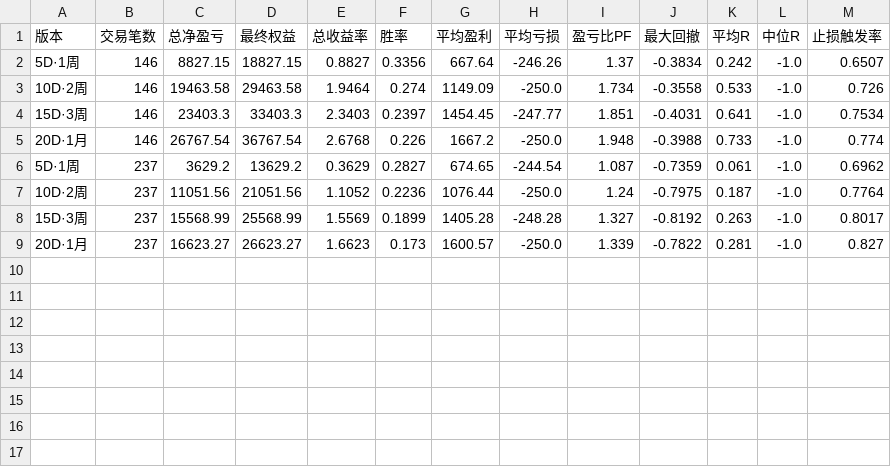
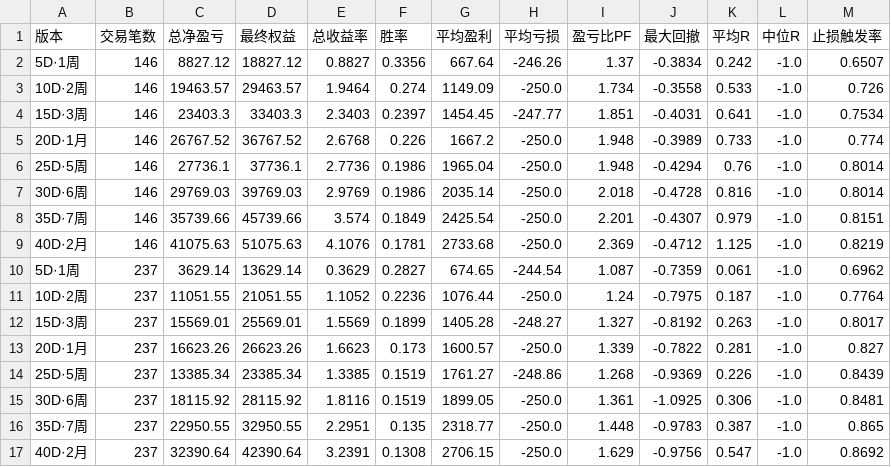
Before and after one commit to crazyfrank2000/codex, a CSV file: TQQQ_backtest_summary.csv, drawn as a sheet.

```diff
--- a/TQQQ_backtest_summary.csv
+++ b/TQQQ_backtest_summary.csv
@@ -1,9 +1,17 @@
 版本,交易笔数,总净盈亏,最终权益,总收益率,胜率,平均盈利,平均亏损,盈亏比PF,最大回撤,平均R,中位R,止损触发率
-5D·1周,146,8827.15,18827.15,0.8827,0.3356,667.64,-246.26,1.37,-0.3834,0.242,-1.0,0.6507
-10D·2周,146,19463.58,29463.58,1.9464,0.274,1149.09,-250.0,1.734,-0.3558,0.533,-1.0,0.726
+5D·1周,146,8827.12,18827.12,0.8827,0.3356,667.64,-246.26,1.37,-0.3834,0.242,-1.0,0.6507
+10D·2周,146,19463.57,29463.57,1.9464,0.274,1149.09,-250.0,1.734,-0.3558,0.533,-1.0,0.726
 15D·3周,146,23403.3,33403.3,2.3403,0.2397,1454.45,-247.77,1.851,-0.4031,0.641,-1.0,0.7534
-20D·1月,146,26767.54,36767.54,2.6768,0.226,1667.2,-250.0,1.948,-0.3988,0.733,-1.0,0.774
-5D·1周,237,3629.2,13629.2,0.3629,0.2827,674.65,-244.54,1.087,-0.7359,0.061,-1.0,0.6962
-10D·2周,237,11051.56,21051.56,1.1052,0.2236,1076.44,-250.0,1.24,-0.7975,0.187,-1.0,0.7764
-15D·3周,237,15568.99,25568.99,1.5569,0.1899,1405.28,-248.28,1.327,-0.8192,0.263,-1.0,0.8017
-20D·1月,237,16623.27,26623.27,1.6623,0.173,1600.57,-250.0,1.339,-0.7822,0.281,-1.0,0.827
+20D·1月,146,26767.52,36767.52,2.6768,0.226,1667.2,-250.0,1.948,-0.3989,0.733,-1.0,0.774
+25D·5周,146,27736.1,37736.1,2.7736,0.1986,1965.04,-250.0,1.948,-0.4294,0.76,-1.0,0.8014
+30D·6周,146,29769.03,39769.03,2.9769,0.1986,2035.14,-250.0,2.018,-0.4728,0.816,-1.0,0.8014
+35D·7周,146,35739.66,45739.66,3.574,0.1849,2425.54,-250.0,2.201,-0.4307,0.979,-1.0,0.8151
+40D·2月,146,41075.63,51075.63,4.1076,0.1781,2733.68,-250.0,2.369,-0.4712,1.125,-1.0,0.8219
+5D·1周,237,3629.14,13629.14,0.3629,0.2827,674.65,-244.54,1.087,-0.7359,0.061,-1.0,0.6962
+10D·2周,237,11051.55,21051.55,1.1052,0.2236,1076.44,-250.0,1.24,-0.7975,0.187,-1.0,0.7764
+15D·3周,237,15569.01,25569.01,1.5569,0.1899,1405.28,-248.27,1.327,-0.8192,0.263,-1.0,0.8017
+20D·1月,237,16623.26,26623.26,1.6623,0.173,1600.57,-250.0,1.339,-0.7822,0.281,-1.0,0.827
+25D·5周,237,13385.34,23385.34,1.3385,0.1519,1761.27,-248.86,1.268,-0.9369,0.226,-1.0,0.8439
+30D·6周,237,18115.92,28115.92,1.8116,0.1519,1899.05,-250.0,1.361,-1.0925,0.306,-1.0,0.8481
+35D·7周,237,22950.55,32950.55,2.2951,0.135,2318.77,-250.0,1.448,-0.9783,0.387,-1.0,0.865
+40D·2月,237,32390.64,42390.64,3.2391,0.1308,2706.15,-250.0,1.629,-0.9756,0.547,-1.0,0.8692
```
Also changed, not shown: TQQQ_LO_10d_trades.csv, TQQQ_LO_15d_trades.csv, 15 other files.
